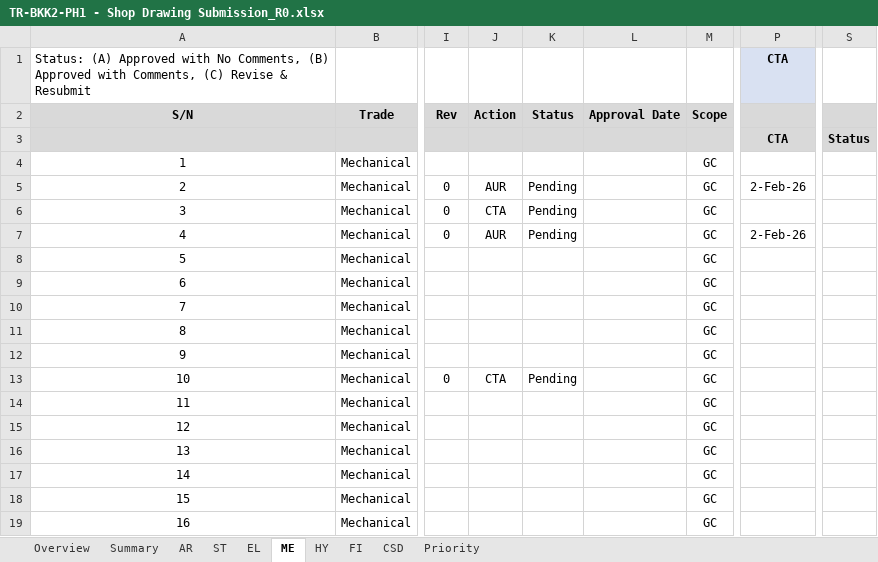
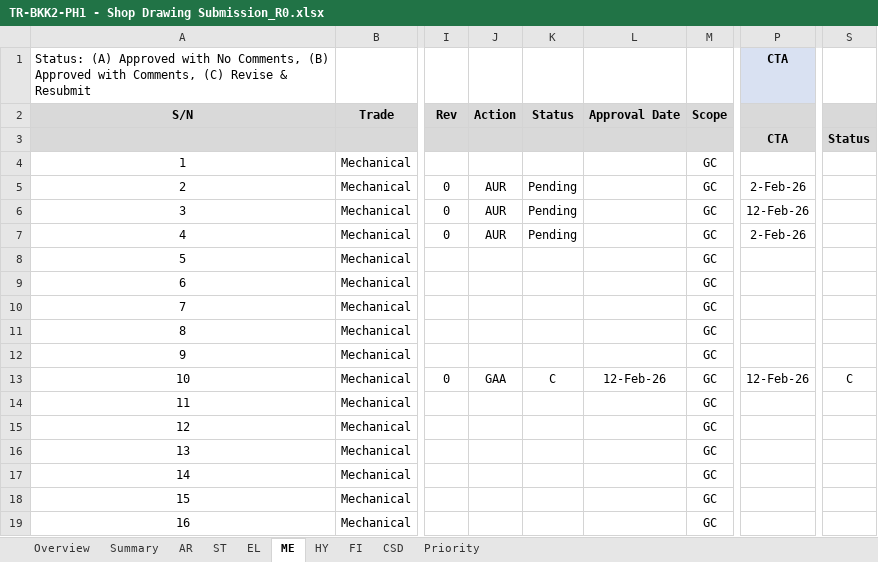
Before and after one commit to awra0007/BimTrack, an Excel workbook: TR-BKK2-PH1 - Shop Drawing Submission_R0.xlsx, sheet ME, drawn as a sheet; only a part is shown, gaps mark what is left out; values as stored, in another font and other column widths than the file's, no borders; conditional formats not drawn; the diff names each change by its address in the sheet, - before the commit and + after, or states it on an @@ line.

```diff
--- a/TR-BKK2-PH1 - Shop Drawing Submission_R0.xlsx (sheet ME)
+++ b/TR-BKK2-PH1 - Shop Drawing Submission_R0.xlsx (sheet ME)
-J6 (Action): CTA
+J6 (Action): AUR
-P6: (empty)
+P6: 12-Feb-26
-J13 (Action): CTA
+J13 (Action): GAA
-K13 (Status): Pending
+K13 (Status): C
-L13 (Approval Date): (empty)
+L13 (Approval Date): 12-Feb-26
-P13: (empty)
+P13: 12-Feb-26
-S13: (empty)
+S13: C
```
Also changed, not shown: sheet Priority, sheet Overview, sheet EL, sheet AR, sheet Summary, hidden cells, charts or pictures.
